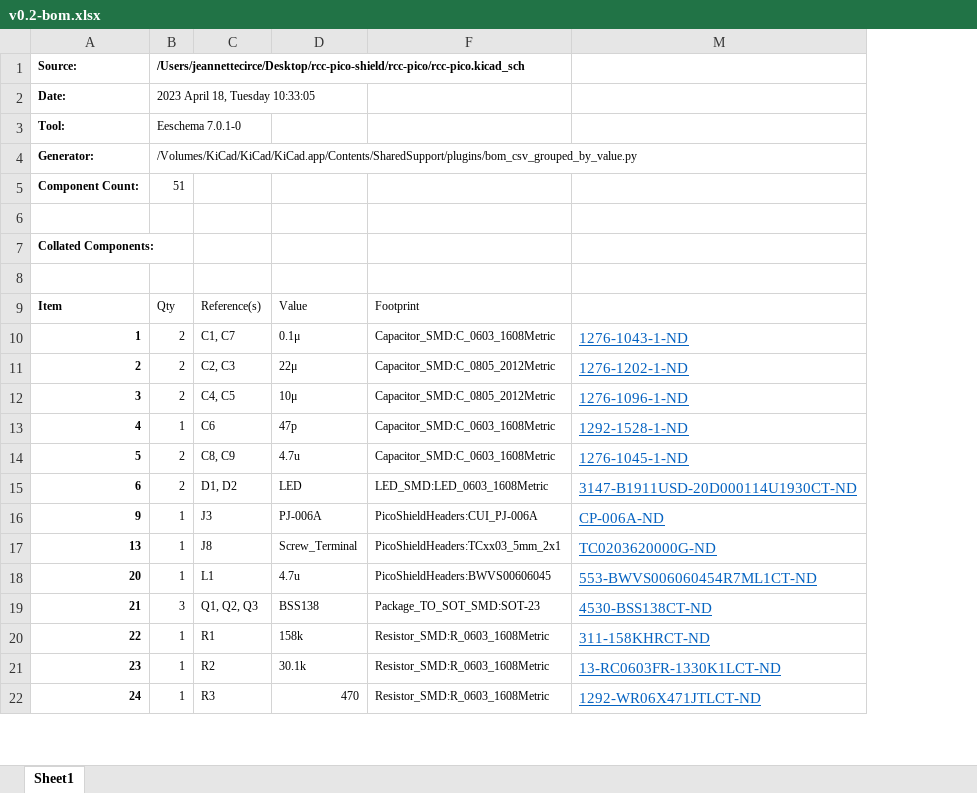
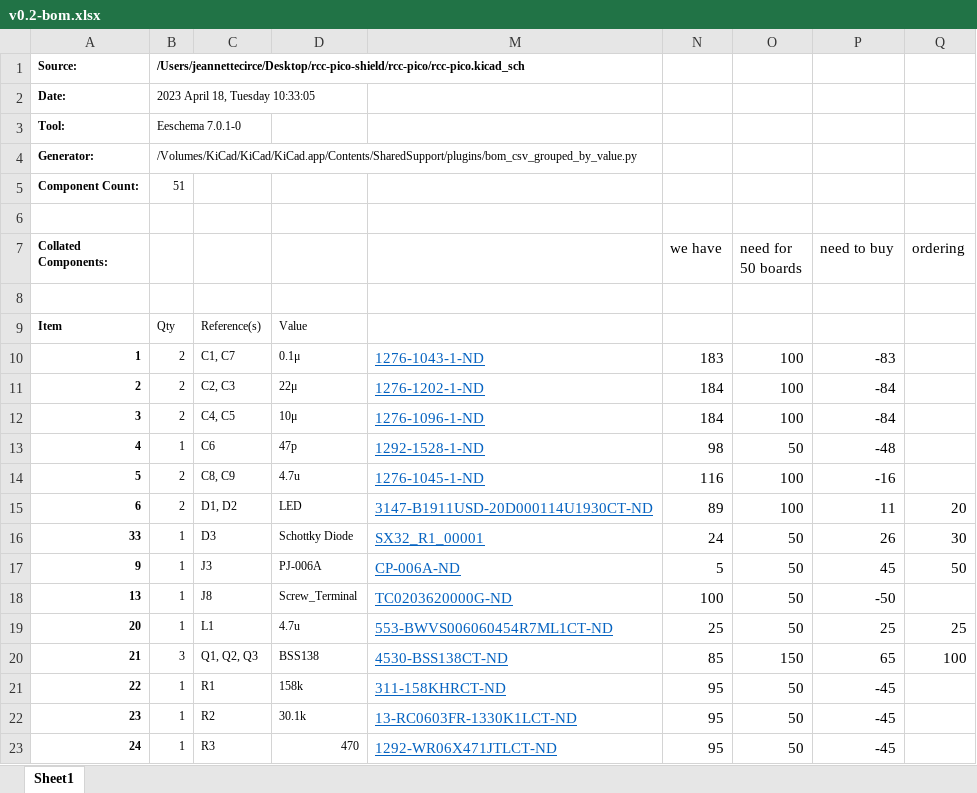
Before and after one commit to jcirce/rcc-pico-shield, an Excel workbook: v0.2-bom.xlsx, sheet Sheet1, drawn as a sheet; only a part is shown; values as stored, in another font and other column widths than the file's, no borders; conditional formats not drawn; removed rows and columns are numbered as before the commit, all else as after; the diff covers the shown part only; the diff names each change by its address in the sheet, - before the commit and + after, or states it on an @@ line.

Commit message:
new bill of materials with orders for 50 boards based on what we have in stock already

```diff
--- a/v0.2-bom.xlsx (sheet Sheet1)
+++ b/v0.2-bom.xlsx (sheet Sheet1)
@@ column F hidden, rows 9-22: Footprint | Capacitor_SMD:C_0603_1608Metric | Capacitor_SMD:C_0805_2012Metric | Capacitor_SMD:C_0805_2012Metric | Capacitor_SMD:C_0603_1608Metric | Capacitor_SMD:C_0603_1608Metric | LED_SMD:LED_0603_1608Metric | PicoShieldHeaders:CUI_PJ-006A | PicoShieldHeaders:TCxx03_5mm_2x1 | PicoShieldHeaders:BWVS00606045 | Package_TO_SOT_SMD:SOT-23 | Resistor_SMD:R_0603_1608Metric | Resistor_SMD:R_0603_1608Metric | Resistor_SMD:R_0603_1608Metric @@
+column N (we have), rows 10-15: 183 | 184 | 184 | 98 | 116 | 89; rows 17-23: 5 | 100 | 25 | 85 | 95 | 95 | 95
+column O (need for 50 boards), rows 10-15: 100 | 100 | 100 | 50 | 100 | 100; rows 17-23: 50 | 50 | 50 | 150 | 50 | 50 | 50
+column P (need to buy), rows 10-15: -83 | -84 | -84 | -48 | -16 | 11; rows 17-23: 45 | -50 | 25 | 65 | -45 | -45 | -45
+column Q (ordering), row 15: 20; rows 17-20: 50 |  | 25 | 100
+row 16: 33 | 1 | D3 | Schottky Diode | SX32_R1_00001 | 24 | 50 | 26 | 30
```
Also changed, not shown: 20 added rows and 2 edited cells elsewhere in this sheet, hidden cells.
